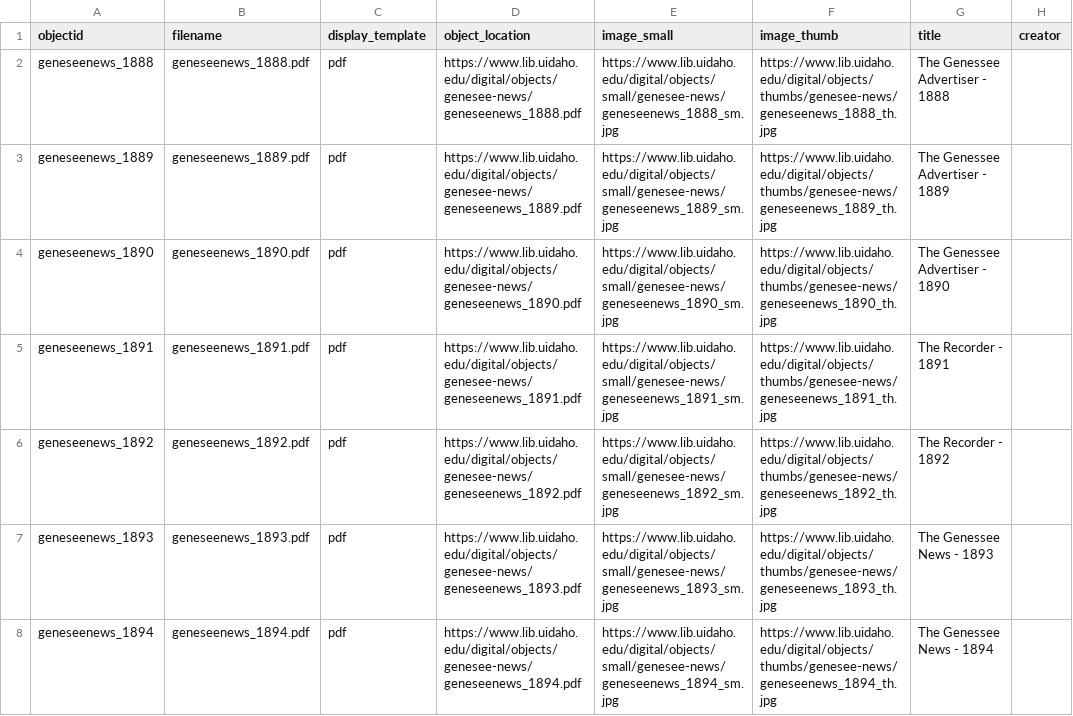
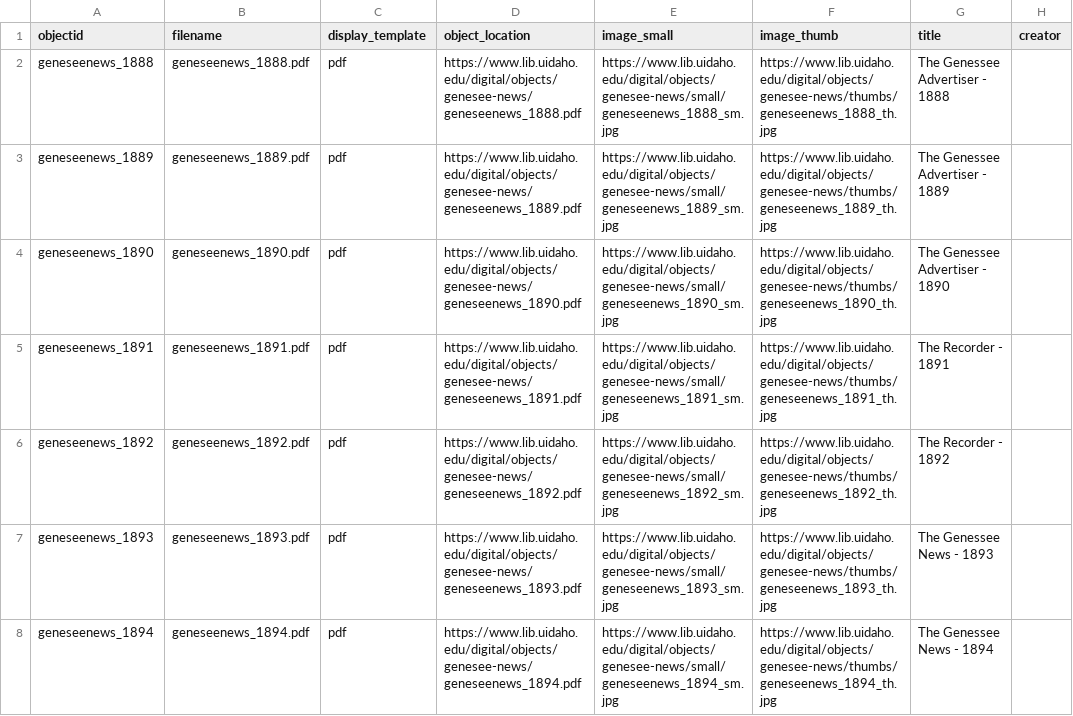
Before and after one commit to uidaholib/digital-collections-template-cb-csv, a CSV file: _data/genesee-newspapers-by-year.csv, drawn as a sheet; only a part is shown; the diff covers the shown part only; the diff names each change by its address in the sheet, - before the commit and + after, or states it on an @@ line.

Commit message:
fixed object links

```diff
--- a/_data/genesee-newspapers-by-year.csv
+++ b/_data/genesee-newspapers-by-year.csv
-E2 (image_small): https://www.lib.uidaho.edu/digital/objects/small/genesee-news/geneseenews_1888_sm.jpg
+E2 (image_small): https://www.lib.uidaho.edu/digital/objects/genesee-news/small/geneseenews_1888_sm.jpg
-F2 (image_thumb): https://www.lib.uidaho.edu/digital/objects/thumbs/genesee-news/geneseenews_1888_th.jpg
+F2 (image_thumb): https://www.lib.uidaho.edu/digital/objects/genesee-news/thumbs/geneseenews_1888_th.jpg
-E3 (image_small): https://www.lib.uidaho.edu/digital/objects/small/genesee-news/geneseenews_1889_sm.jpg
+E3 (image_small): https://www.lib.uidaho.edu/digital/objects/genesee-news/small/geneseenews_1889_sm.jpg
-F3 (image_thumb): https://www.lib.uidaho.edu/digital/objects/thumbs/genesee-news/geneseenews_1889_th.jpg
+F3 (image_thumb): https://www.lib.uidaho.edu/digital/objects/genesee-news/thumbs/geneseenews_1889_th.jpg
-E4 (image_small): https://www.lib.uidaho.edu/digital/objects/small/genesee-news/geneseenews_1890_sm.jpg
+E4 (image_small): https://www.lib.uidaho.edu/digital/objects/genesee-news/small/geneseenews_1890_sm.jpg
-F4 (image_thumb): https://www.lib.uidaho.edu/digital/objects/thumbs/genesee-news/geneseenews_1890_th.jpg
+F4 (image_thumb): https://www.lib.uidaho.edu/digital/objects/genesee-news/thumbs/geneseenews_1890_th.jpg
-E5 (image_small): https://www.lib.uidaho.edu/digital/objects/small/genesee-news/geneseenews_1891_sm.jpg
+E5 (image_small): https://www.lib.uidaho.edu/digital/objects/genesee-news/small/geneseenews_1891_sm.jpg
-F5 (image_thumb): https://www.lib.uidaho.edu/digital/objects/thumbs/genesee-news/geneseenews_1891_th.jpg
+F5 (image_thumb): https://www.lib.uidaho.edu/digital/objects/genesee-news/thumbs/geneseenews_1891_th.jpg
-E6 (image_small): https://www.lib.uidaho.edu/digital/objects/small/genesee-news/geneseenews_1892_sm.jpg
+E6 (image_small): https://www.lib.uidaho.edu/digital/objects/genesee-news/small/geneseenews_1892_sm.jpg
-F6 (image_thumb): https://www.lib.uidaho.edu/digital/objects/thumbs/genesee-news/geneseenews_1892_th.jpg
+F6 (image_thumb): https://www.lib.uidaho.edu/digital/objects/genesee-news/thumbs/geneseenews_1892_th.jpg
-E7 (image_small): https://www.lib.uidaho.edu/digital/objects/small/genesee-news/geneseenews_1893_sm.jpg
+E7 (image_small): https://www.lib.uidaho.edu/digital/objects/genesee-news/small/geneseenews_1893_sm.jpg
-F7 (image_thumb): https://www.lib.uidaho.edu/digital/objects/thumbs/genesee-news/geneseenews_1893_th.jpg
+F7 (image_thumb): https://www.lib.uidaho.edu/digital/objects/genesee-news/thumbs/geneseenews_1893_th.jpg
-E8 (image_small): https://www.lib.uidaho.edu/digital/objects/small/genesee-news/geneseenews_1894_sm.jpg
+E8 (image_small): https://www.lib.uidaho.edu/digital/objects/genesee-news/small/geneseenews_1894_sm.jpg
-F8 (image_thumb): https://www.lib.uidaho.edu/digital/objects/thumbs/genesee-news/geneseenews_1894_th.jpg
+F8 (image_thumb): https://www.lib.uidaho.edu/digital/objects/genesee-news/thumbs/geneseenews_1894_th.jpg
```
Also changed, not shown: 157 edited cells elsewhere in this file.
